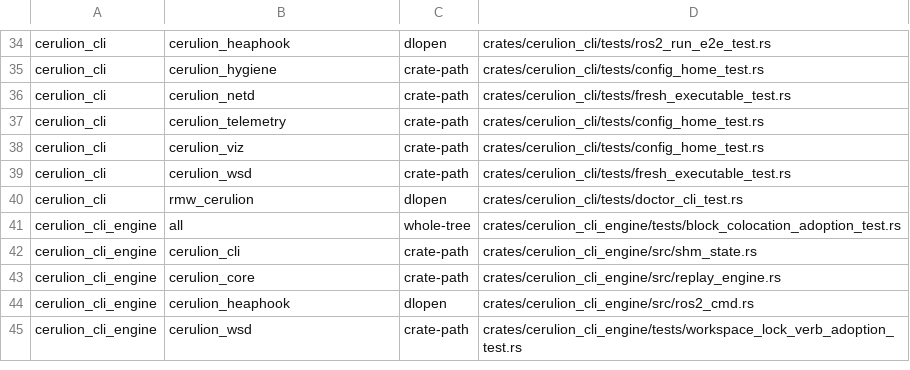
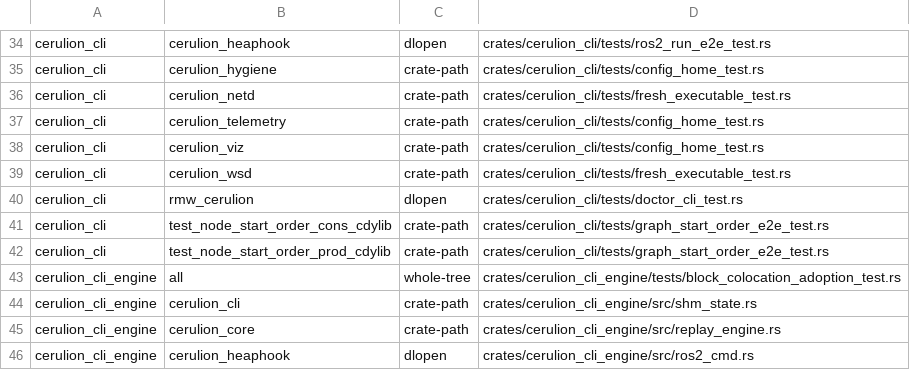
Before and after one commit to cerulion-inc/cerulion, a TSV file: tools/ci/observation_edges.tsv, drawn as a sheet; only a part is shown, gaps mark what is left out; the shorter side is filled out with more unchanged rows; the diff names each change by its address in the sheet, - before the commit and + after, or states it on an @@ line.

Commit message:
test(cli): run the start order test on prebuilt scaffold fixtures and pin the build target
graph_start_order_e2e_test compiled its two scaffolded node crates with
`cerulion node build` at test time. That is a cold build of the runtime
into the scaffold's own target directory, about 150 s of the Linux shard
that runs it, spent on every run to prove something about start order,
not about building.

The two node libraries are now workspace fixture crates, built with the
rest of the workspace before the tests run. Their sources are not
hand-written: each src/lib.rs is the bytes `node create` and `node modify`
write, and each Cargo.toml is the scaffold's with the three edits a
workspace member needs (the package name, publish = false, and the
inherited lint table). The test still scaffolds and stages through the
real binary, and where it used to build, it requires the scaffolded crates
and the fixture crates to hold only those two files, compares both files
with the live scaffold, and refuses a library older than its src/lib.rs.
A template change therefore fails the test until the fixtures follow it,
and the library that is loaded is the one built from the source just
compared.
Everything after that point is unchanged: producer first, the readiness
waits, the 6 s liveness window, the regression signature, and exit 0 on
SIGINT for both graphs.

What the fixtures cannot show is the build of a generated workspace
itself. The read identity oracle on the base of this change builds one
through node_build on every platform, a template node included. The one
node_build property the start order test used to cover by accident was
where the library lands: graph run resolves it through
cdylib_target_base, and a build_node that set or dropped
CARGO_TARGET_DIR would still pass every existing arm. Three new
node_build_notice arms build a cdylib with CARGO_TARGET_DIR unset,
absolute, and relative from below the workspace root, and require the
library at the hand-written path the resolver uses.

The two new members move the workspace member count to 89 and grow the
reverse closures that reach cerulion_core and native_ros2_messages by two;
the counting gates, the observation edge table and its hand scan follow.

```diff
--- a/tools/ci/observation_edges.tsv
+++ b/tools/ci/observation_edges.tsv
+row 41: cerulion_cli | test_node_start_order_cons_cdylib | crate-path | crates/cerulion_cli/tests/graph_start_order_e2e_test.rs
+row 42: cerulion_cli | test_node_start_order_prod_cdylib | crate-path | crates/cerulion_cli/tests/graph_start_order_e2e_test.rs
```
Also changed, not shown: 12 other files.
